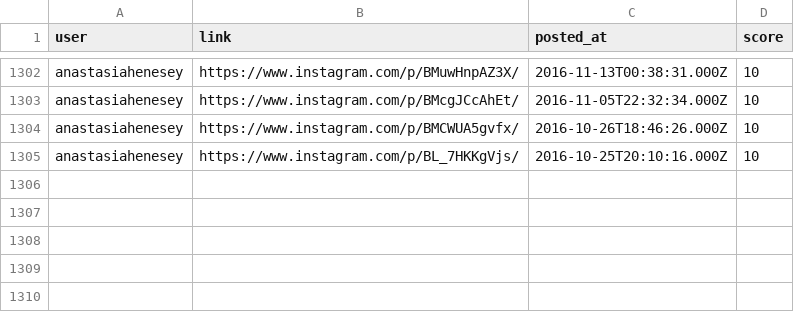
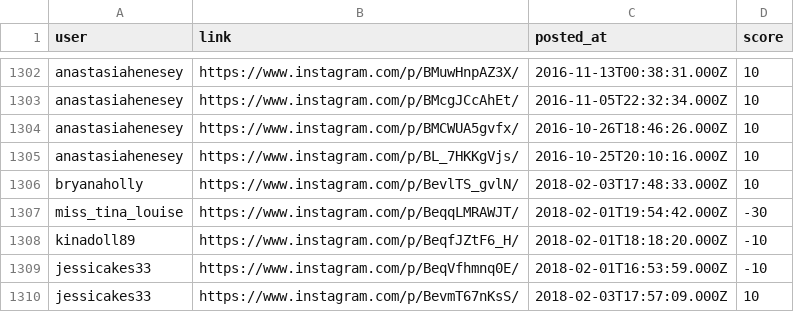
Before and after one commit to pryrnjn/PyServices, a CSV file: data/instagram/instagram.csv, drawn as a sheet; only a part is shown, gaps mark what is left out; the diff names each change by its address in the sheet, - before the commit and + after, or states it on an @@ line.

Commit message:
data

```diff
--- a/data/instagram/instagram.csv
+++ b/data/instagram/instagram.csv
+row 1306: bryanaholly | https://www.instagram.com/p/BevlTS_gvlN/ | 2018-02-03T17:48:33.000Z | 10
+row 1307: miss_tina_louise | https://www.instagram.com/p/BeqqLMRAWJT/ | 2018-02-01T19:54:42.000Z | -30
+row 1308: kinadoll89 | https://www.instagram.com/p/BeqfJZtF6_H/ | 2018-02-01T18:18:20.000Z | -10
+row 1309: jessicakes33 | https://www.instagram.com/p/BeqVfhmnq0E/ | 2018-02-01T16:53:59.000Z | -10
+row 1310: jessicakes33 | https://www.instagram.com/p/BevmT67nKsS/ | 2018-02-03T17:57:09.000Z | 10
```
